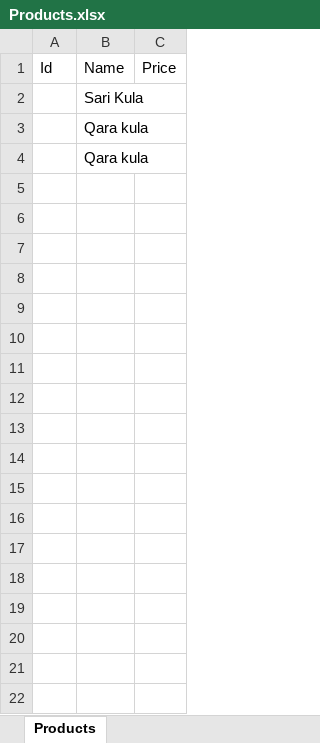
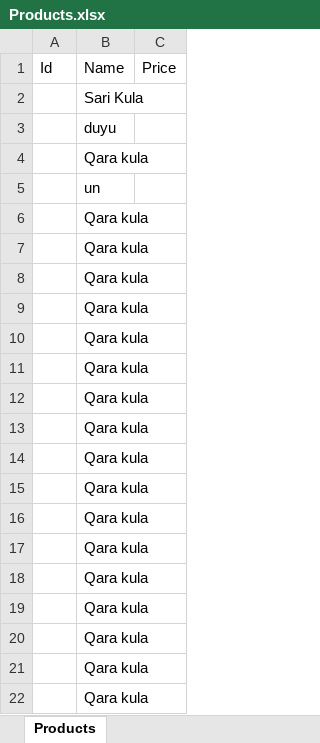
Before and after one commit to EminliAysun05/MiniProjectORM, an Excel workbook: ExcelFiles/Products.xlsx, sheet Products, drawn as a sheet; only a part is shown; the shorter side is filled out with more unchanged rows; values as stored, in another font and other column widths than the file's, no borders; the diff covers the shown part only; the diff names each change by its address in the sheet, - before the commit and + after, or states it on an @@ line.

```diff
--- a/ExcelFiles/Products.xlsx (sheet Products)
+++ b/ExcelFiles/Products.xlsx (sheet Products)
+row 3:  | duyu
+row 4:  | Qara kula
+row 5:  | un
+row 6:  | Qara kula
+row 7:  | Qara kula
+row 8:  | Qara kula
+row 9:  | Qara kula
+row 10:  | Qara kula
+row 11:  | Qara kula
+row 12:  | Qara kula
+row 13:  | Qara kula
+row 14:  | Qara kula
+row 15:  | Qara kula
+row 16:  | Qara kula
+row 17:  | Qara kula
+row 18:  | Qara kula
+row 19:  | Qara kula
+row 20:  | Qara kula
+row 21:  | Qara kula
+row 22:  | Qara kula
```
Also changed, not shown: 24 added rows elsewhere in this sheet, 25 other files.
